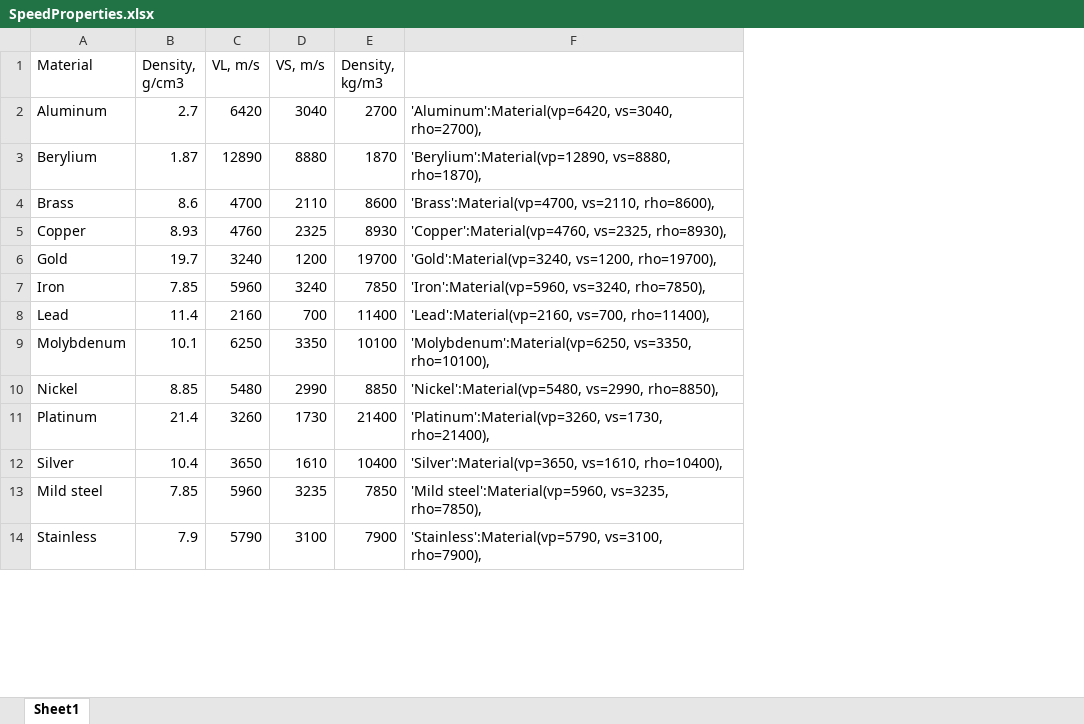
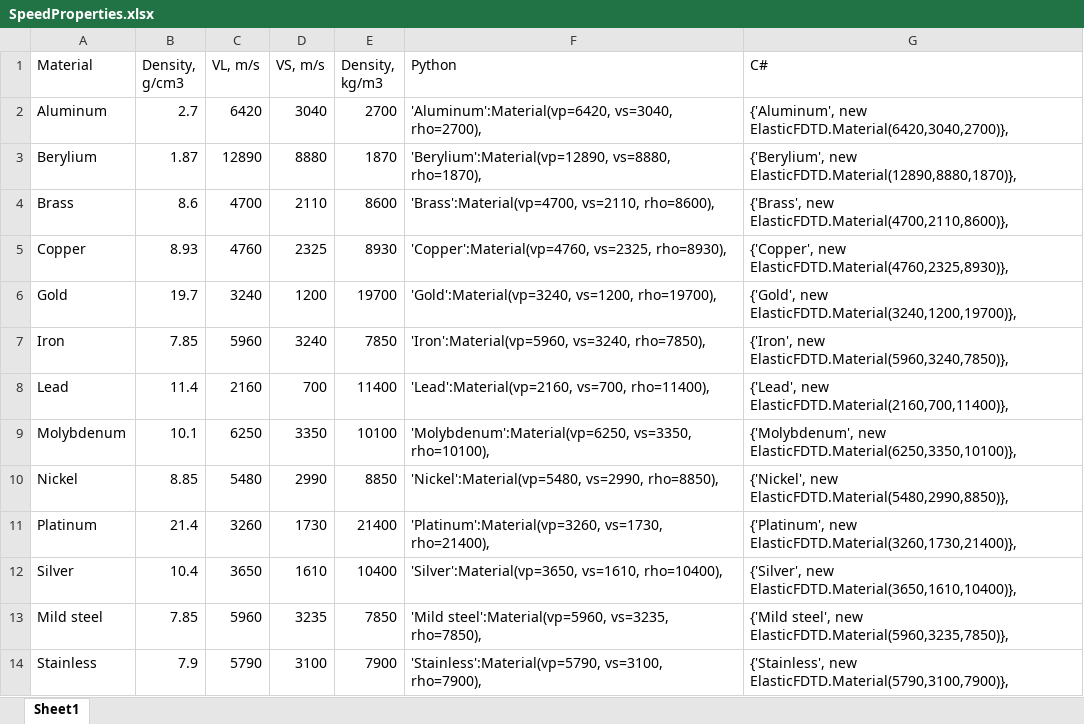
Before and after one commit to S-Gol/Py2DFDTD, an Excel workbook: SpeedProperties.xlsx, sheet Sheet1, drawn as a sheet; only a part is shown; values as stored, in another font and other column widths than the file's, no borders; the diff names each change by its address in the sheet, - before the commit and + after, or states it on an @@ line.

```diff
--- a/SpeedProperties.xlsx (sheet Sheet1)
+++ b/SpeedProperties.xlsx (sheet Sheet1)
+column G (C#), rows 2-14: {'Aluminum', new ElasticFDTD.Material(6420,3040,2700)}, | {'Berylium', new ElasticFDTD.Material(12890,8880,1870)}, | {'Brass', new ElasticFDTD.Material(4700,2110,8600)}, | {'Copper', new ElasticFDTD.Material(4760,2325,8930)}, | {'Gold', new ElasticFDTD.Material(3240,1200,19700)}, | {'Iron', new ElasticFDTD.Material(5960,3240,7850)}, | {'Lead', new ElasticFDTD.Material(2160,700,11400)}, | {'Molybdenum', new ElasticFDTD.Material(6250,3350,10100)}, | {'Nickel', new ElasticFDTD.Material(5480,2990,8850)}, | {'Platinum', new ElasticFDTD.Material(3260,1730,21400)}, | {'Silver', new ElasticFDTD.Material(3650,1610,10400)}, | {'Mild steel', new ElasticFDTD.Material(5960,3235,7850)}, | {'Stainless', new ElasticFDTD.Material(5790,3100,7900)},
-F1: (empty)
+F1: Python
```
Also changed, not shown: 4 other files.
